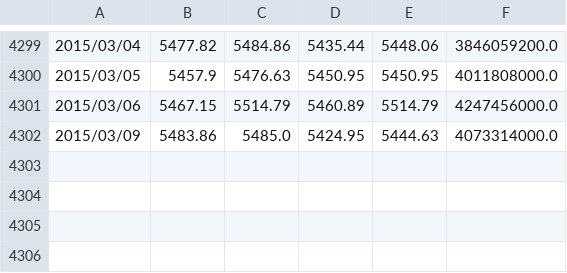
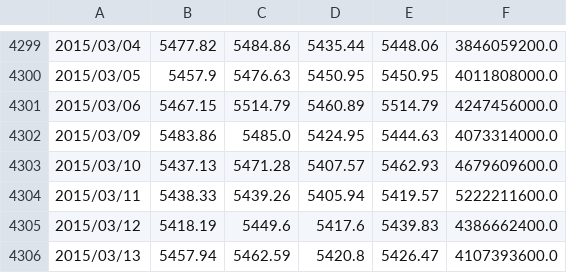
Before and after one commit to kkchein/stock, a CSV file: Index_JKSE.csv, drawn as a sheet; only a part is shown, gaps mark what is left out.

Commit message:
#   X00_05  2015/03/16  K.K.Chien #       1. add tickreduce function #       2. move csv2list  list2csv to DataAnalysis

```diff
--- a/Index_JKSE.csv
+++ b/Index_JKSE.csv
@@ -4302 +4302,5 @@
 2015/03/09,5483.86,5485.0,5424.95,5444.63,4073314000.0
+2015/03/10,5437.13,5471.28,5407.57,5462.93,4679609600.0
+2015/03/11,5438.33,5439.26,5405.94,5419.57,5222211600.0
+2015/03/12,5418.19,5449.6,5417.6,5439.83,4386662400.0
+2015/03/13,5457.94,5462.59,5420.8,5426.47,4107393600.0
```
Also changed, not shown: INDEXBOMSENSEX.csv, INDEXNIKKEINI225.csv, 23 other files.
